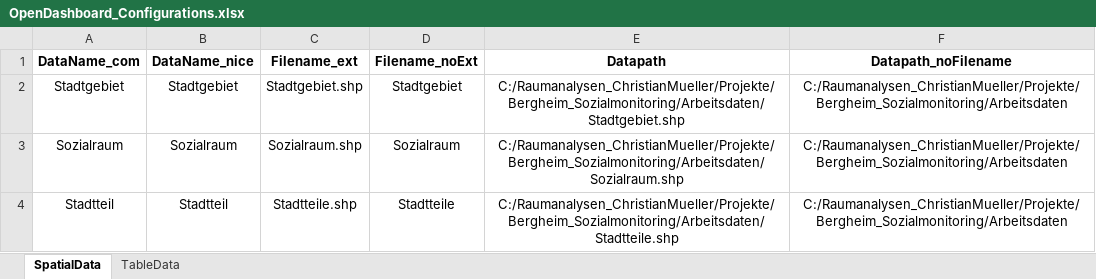
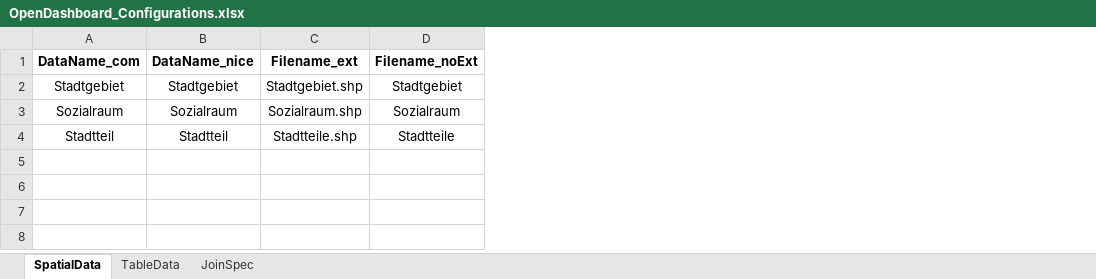
Before and after one commit to Raumanalaysen/OpenDashboard, an Excel workbook: OpenDashboard_Configurations.xlsx, sheet SpatialData, drawn as a sheet; values as stored, in another font and other column widths than the file's, no borders; the diff names each change by its address in the sheet, - before the commit and + after, or states it on an @@ line.

```diff
--- a/OpenDashboard_Configurations.xlsx (sheet SpatialData)
+++ b/OpenDashboard_Configurations.xlsx (sheet SpatialData)
+sheet tab: JoinSpec
-column E (Datapath), rows 2-4: C:/Raumanalysen_ChristianMueller/Projekte/Bergheim_Sozialmonitoring/Arbeitsdaten/Stadtgebiet.shp | C:/Raumanalysen_ChristianMueller/Projekte/Bergheim_Sozialmonitoring/Arbeitsdaten/Sozialraum.shp | C:/Raumanalysen_ChristianMueller/Projekte/Bergheim_Sozialmonitoring/Arbeitsdaten/Stadtteile.shp
-column F (Datapath_noFilename), rows 2-4: all C:/Raumanalysen_ChristianMueller/Projekte/Bergheim_Sozialmonitoring/Arbeitsdaten
```
Also changed, not shown: sheet TableData, 4 other files.
